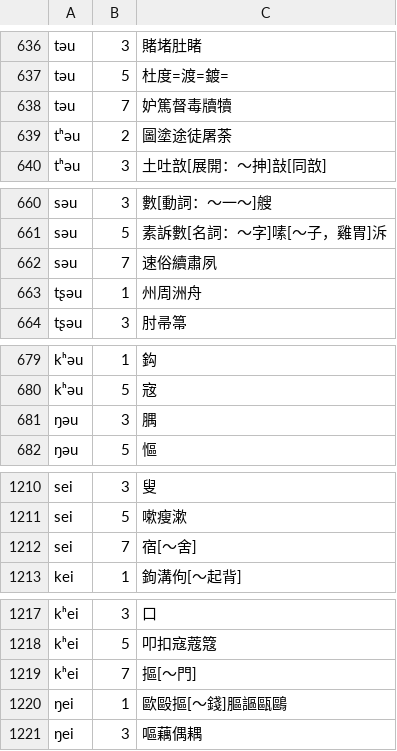
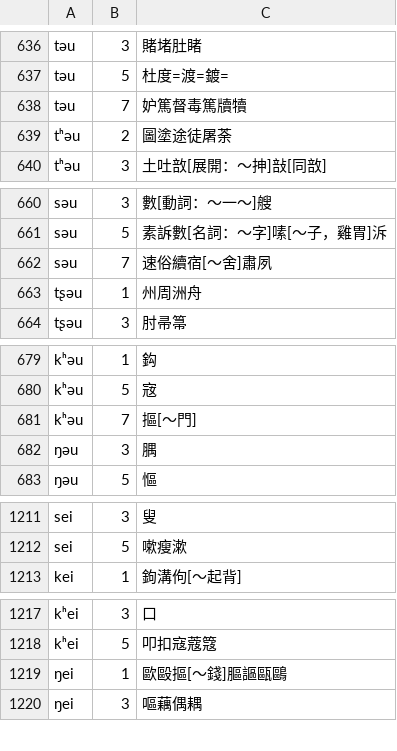
Before and after one commit to vearvip/LiuYangXiXiangHua, a TSV file: output/浏阳官桥.tsv, drawn as a sheet; only a part is shown, gaps mark what is left out.

```diff
--- a/output/浏阳官桥.tsv
+++ b/output/浏阳官桥.tsv
@@ -637,3 +637,3 @@ təu	3	賭堵肚睹
 təu	5	杜度=渡=鍍=
-təu	7	妒篤督毒牘犢
+təu	7	妒篤督毒篤牘犢
 tʰəu	2	圖塗途徒屠荼
@@ -661,3 +661,3 @@ səu	3	數[動詞：～一～]艘
 səu	5	素訴數[名詞：～字]嗉[～子，雞胃]泝
-səu	7	速俗續肅夙
+səu	7	速俗續宿[～舍]肅夙
 tʂəu	1	州周洲舟
@@ -680,2 +680,3 @@ kʰəu	1	鈎
 kʰəu	5	宼
+kʰəu	7	摳[～門]
 ŋəu	3	腢
@@ -1211,3 +1212,2 @@ sei	3	叟
 sei	5	嗽瘦漱
-sei	7	宿[～舍]
 kei	1	鉤溝佝[～起背]
@@ -1218,3 +1218,2 @@ kʰei	3	口
 kʰei	5	叩扣寇蔻簆
-kʰei	7	摳[～門]
 ŋei	1	歐毆摳[～錢]膒謳甌鷗
```
Also changed, not shown: 2 other files.
